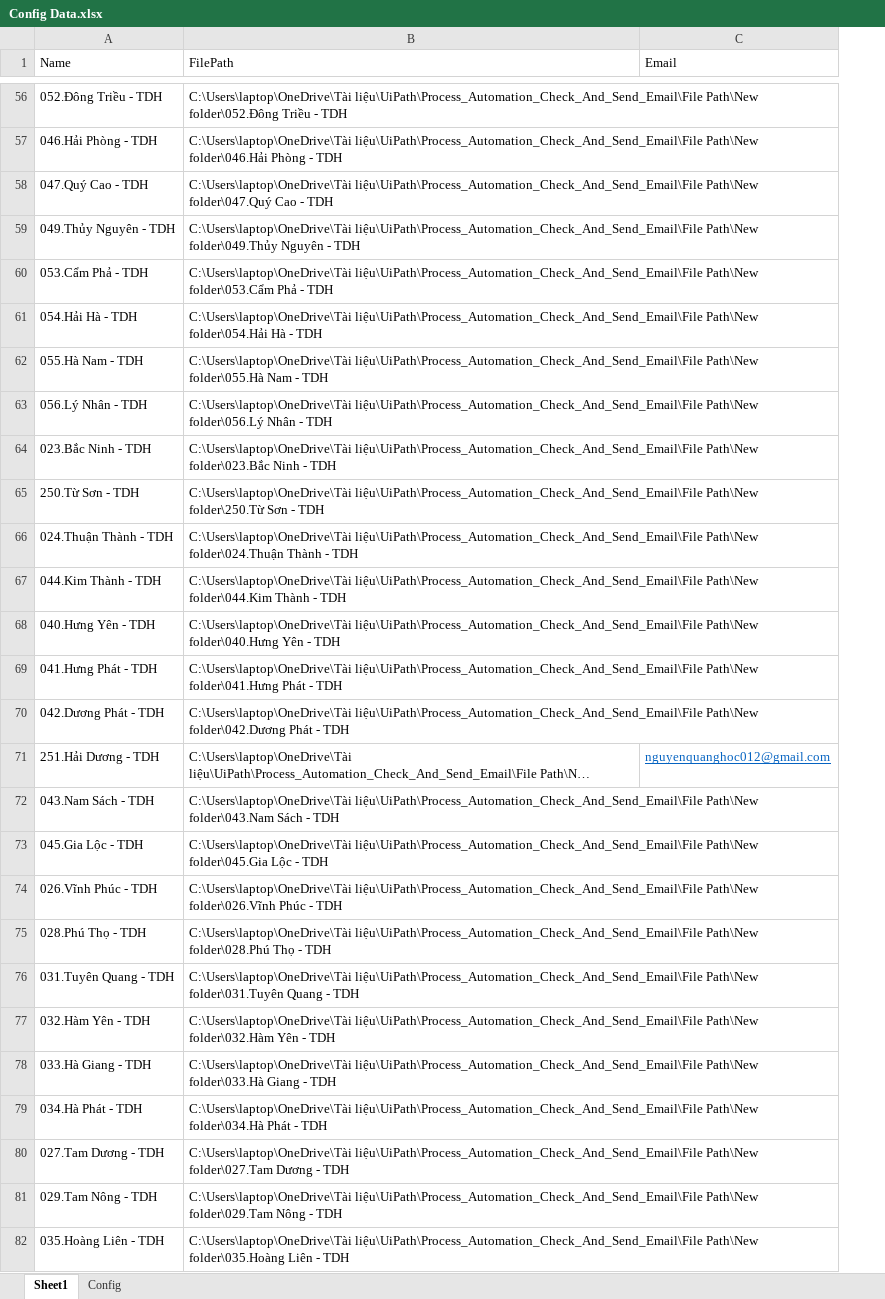
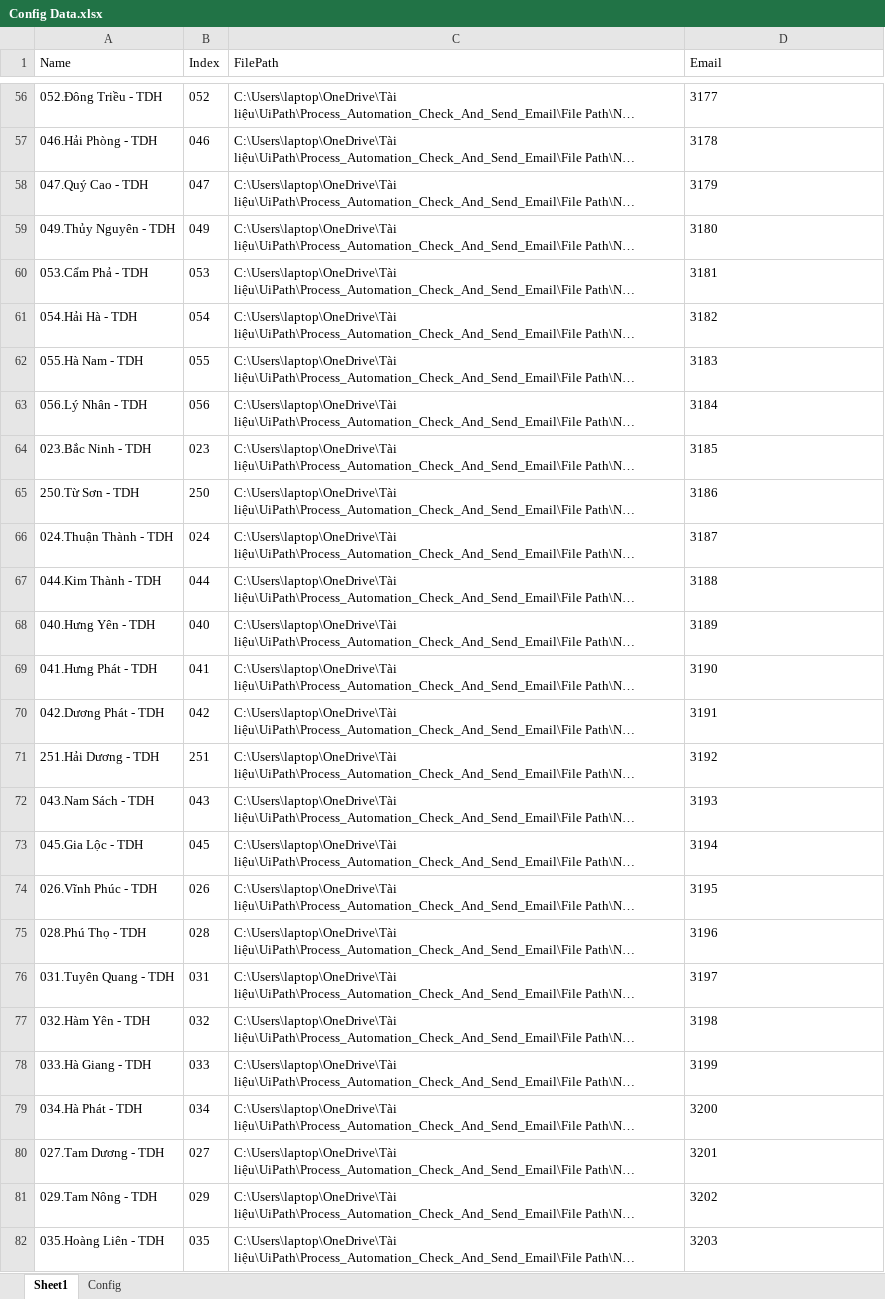
Before and after one commit to WanHok/Bot_CheckFolder, an Excel workbook: Config Data.xlsx, sheet Sheet1, drawn as a sheet; only a part is shown, gaps mark what is left out; long unchanged cells end in …; values as stored, in another font and other column widths than the file's, no borders; addresses are those after the commit; the diff covers the shown part only; the diff names each change by its address in the sheet, - before the commit and + after, or states it on an @@ line.

```diff
--- a/Config Data.xlsx (sheet Sheet1)
+++ b/Config Data.xlsx (sheet Sheet1)
+column B (Index), rows 56-82: 052 | 046 | 047 | 049 | 053 | 054 | 055 | 056 | 023 | 250 | 024 | 044 | 040 | 041 | 042 | 251 | 043 | 045 | 026 | 028 | 031 | 032 | 033 | 034 | 027 | 029 | 035
-D56 (Email): (empty)
+D56 (Email): 3177
-D57 (Email): (empty)
+D57 (Email): 3178
-D58 (Email): (empty)
+D58 (Email): 3179
-D59 (Email): (empty)
+D59 (Email): 3180
-D60 (Email): (empty)
+D60 (Email): 3181
-D61 (Email): (empty)
+D61 (Email): 3182
-D62 (Email): (empty)
+D62 (Email): 3183
-D63 (Email): (empty)
+D63 (Email): 3184
-D64 (Email): (empty)
+D64 (Email): 3185
-D65 (Email): (empty)
+D65 (Email): 3186
-D66 (Email): (empty)
+D66 (Email): 3187
-D67 (Email): (empty)
+D67 (Email): 3188
-D68 (Email): (empty)
+D68 (Email): 3189
-D69 (Email): (empty)
+D69 (Email): 3190
-D70 (Email): (empty)
+D70 (Email): 3191
-D71 (Email): nguyenquanghoc012@gmail.com
+D71 (Email): 3192
@@ D71 underline: on → off, text colour: #0563C1 → black @@
-D72 (Email): (empty)
+D72 (Email): 3193
-D73 (Email): (empty)
+D73 (Email): 3194
-D74 (Email): (empty)
+D74 (Email): 3195
-D75 (Email): (empty)
+D75 (Email): 3196
-D76 (Email): (empty)
+D76 (Email): 3197
-D77 (Email): (empty)
+D77 (Email): 3198
-D78 (Email): (empty)
+D78 (Email): 3199
-D79 (Email): (empty)
+D79 (Email): 3200
-D80 (Email): (empty)
+D80 (Email): 3201
-D81 (Email): (empty)
+D81 (Email): 3202
-D82 (Email): (empty)
+D82 (Email): 3203
```
Also changed, not shown: 175 edited cells elsewhere in this sheet, Check.xlsx, 2 other files.
